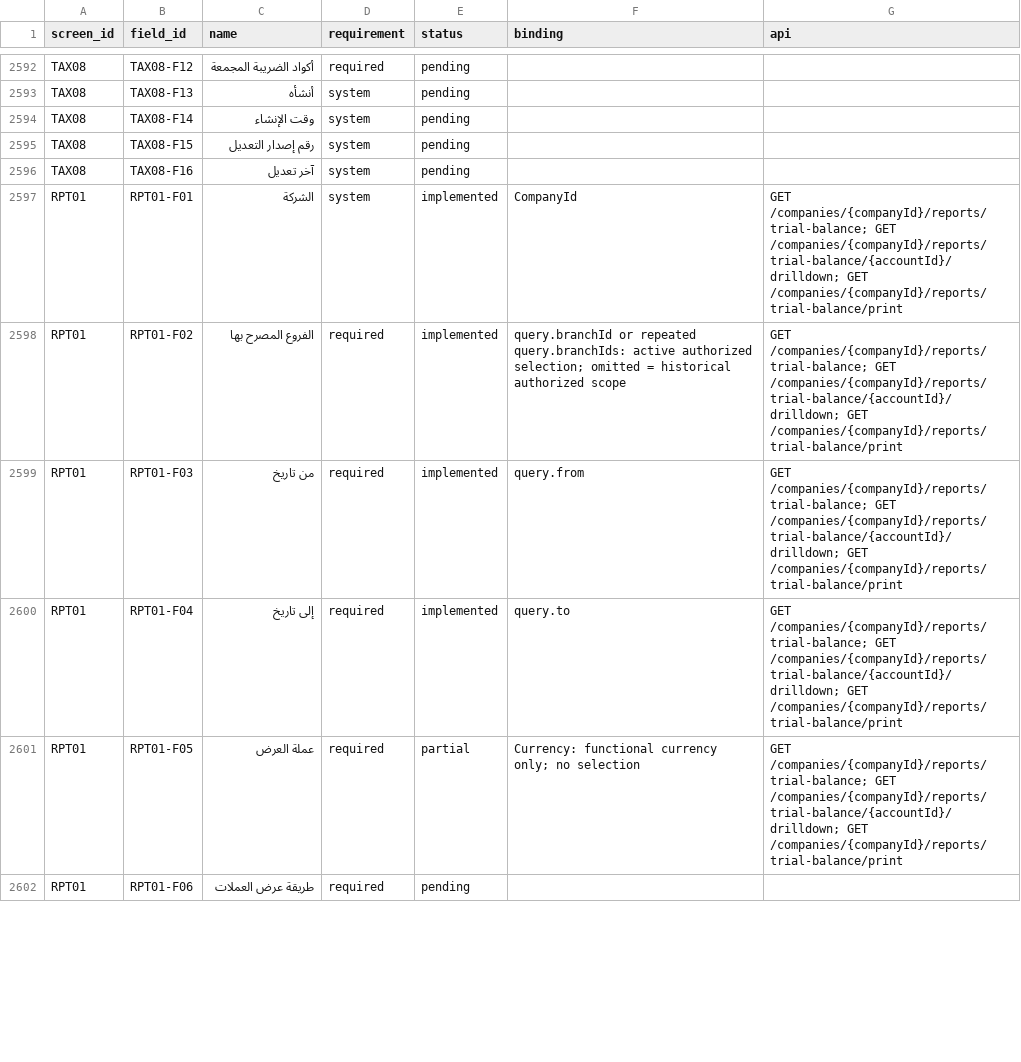
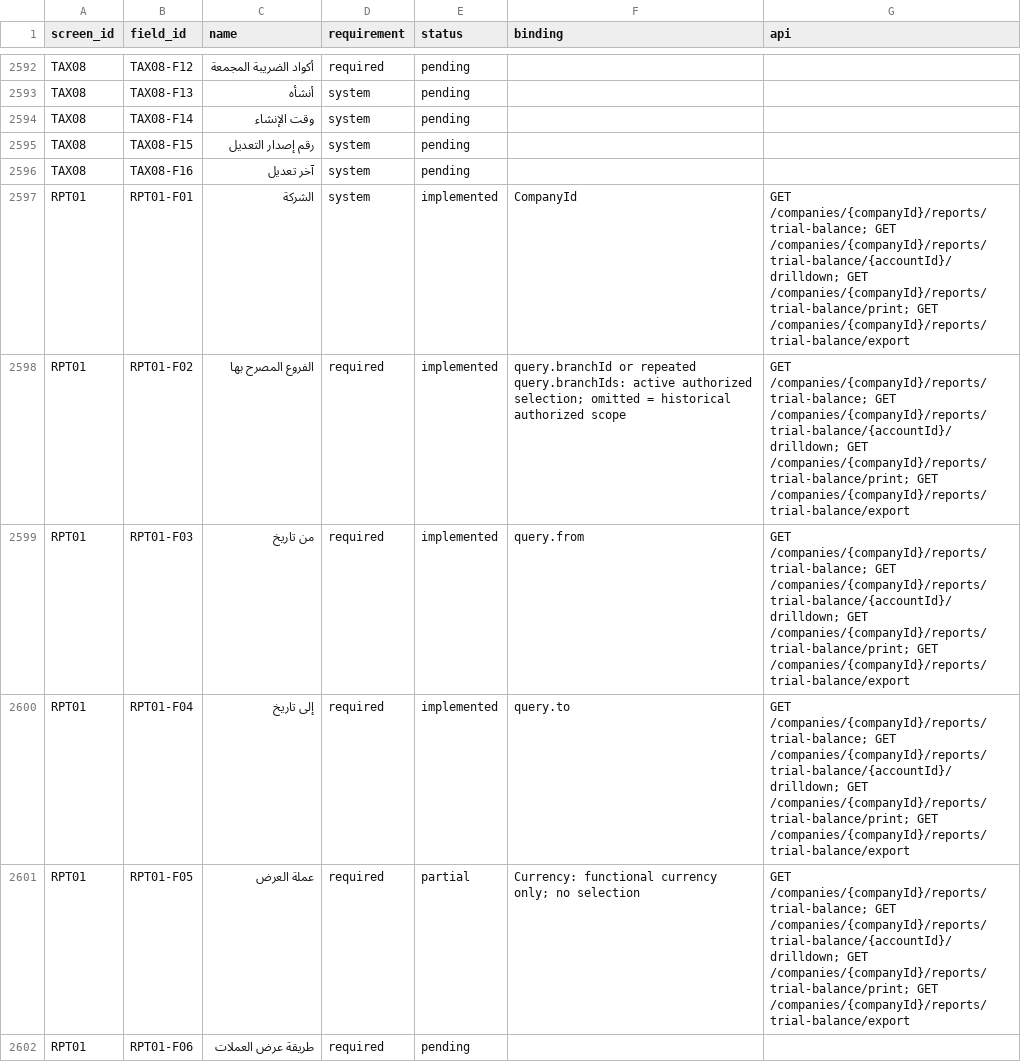
Before and after one commit to ameenalqershi/wow-erp, a CSV file: docs/backend/fields-implementation.csv, drawn as a sheet; only a part is shown, gaps mark what is left out; the diff covers the shown part only.

Commit message:
Implement independently authorized trial balance Excel export (#2044)

```diff
--- a/docs/backend/fields-implementation.csv
+++ b/docs/backend/fields-implementation.csv
@@ -2596,7 +2596,7 @@ TAX08,TAX08-F15,رقم إصدار التعديل,system,pending,,
 TAX08,TAX08-F16,آخر تعديل,system,pending,,
-RPT01,RPT01-F01,الشركة,system,implemented,CompanyId,GET /companies/{companyId}/reports/trial-balance; GET /companies/{companyId}/reports/trial-balance/{accountId}/drilldown; GET /companies/{companyId}/reports/trial-balance/print
-RPT01,RPT01-F02,الفروع المصرح بها,required,implemented,query.branchId or repeated query.branchIds: active authorized selection; omitted = historical authorized scope,GET /companies/{companyId}/reports/trial-balance; GET /companies/{companyId}/reports/trial-balance/{accountId}/drilldown; GET /companies/{companyId}/reports/trial-balance/print
-RPT01,RPT01-F03,من تاريخ,required,implemented,query.from,GET /companies/{companyId}/reports/trial-balance; GET /companies/{companyId}/reports/trial-balance/{accountId}/drilldown; GET /companies/{companyId}/reports/trial-balance/print
-RPT01,RPT01-F04,إلى تاريخ,required,implemented,query.to,GET /companies/{companyId}/reports/trial-balance; GET /companies/{companyId}/reports/trial-balance/{accountId}/drilldown; GET /companies/{companyId}/reports/trial-balance/print
-RPT01,RPT01-F05,عملة العرض,required,partial,Currency: functional currency only; no selection,GET /companies/{companyId}/reports/trial-balance; GET /companies/{companyId}/reports/trial-balance/{accountId}/drilldown; GET /companies/{companyId}/reports/trial-balance/print
+RPT01,RPT01-F01,الشركة,system,implemented,CompanyId,GET /companies/{companyId}/reports/trial-balance; GET /companies/{companyId}/reports/trial-balance/{accountId}/drilldown; GET /companies/{companyId}/reports/trial-balance/print; GET /companies/{companyId}/reports/trial-balance/export
+RPT01,RPT01-F02,الفروع المصرح بها,required,implemented,query.branchId or repeated query.branchIds: active authorized selection; omitted = historical authorized scope,GET /companies/{companyId}/reports/trial-balance; GET /companies/{companyId}/reports/trial-balance/{accountId}/drilldown; GET /companies/{companyId}/reports/trial-balance/print; GET /companies/{companyId}/reports/trial-balance/export
+RPT01,RPT01-F03,من تاريخ,required,implemented,query.from,GET /companies/{companyId}/reports/trial-balance; GET /companies/{companyId}/reports/trial-balance/{accountId}/drilldown; GET /companies/{companyId}/reports/trial-balance/print; GET /companies/{companyId}/reports/trial-balance/export
+RPT01,RPT01-F04,إلى تاريخ,required,implemented,query.to,GET /companies/{companyId}/reports/trial-balance; GET /companies/{companyId}/reports/trial-balance/{accountId}/drilldown; GET /companies/{companyId}/reports/trial-balance/print; GET /companies/{companyId}/reports/trial-balance/export
+RPT01,RPT01-F05,عملة العرض,required,partial,Currency: functional currency only; no selection,GET /companies/{companyId}/reports/trial-balance; GET /companies/{companyId}/reports/trial-balance/{accountId}/drilldown; GET /companies/{companyId}/reports/trial-balance/print; GET /companies/{companyId}/reports/trial-balance/export
 RPT01,RPT01-F06,طريقة عرض العملات,required,pending,,
```
Also changed, not shown: 4 edited cells elsewhere in this file, docs/backend/screens-implementation.csv, 13 other files.
